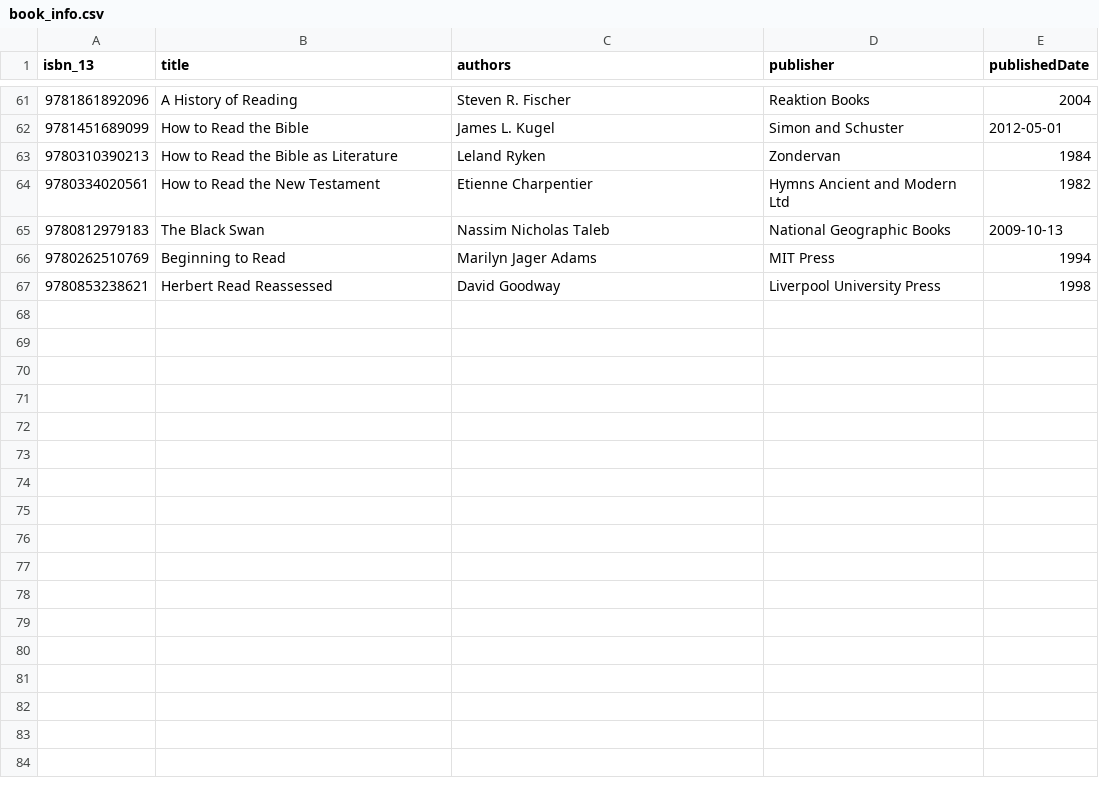
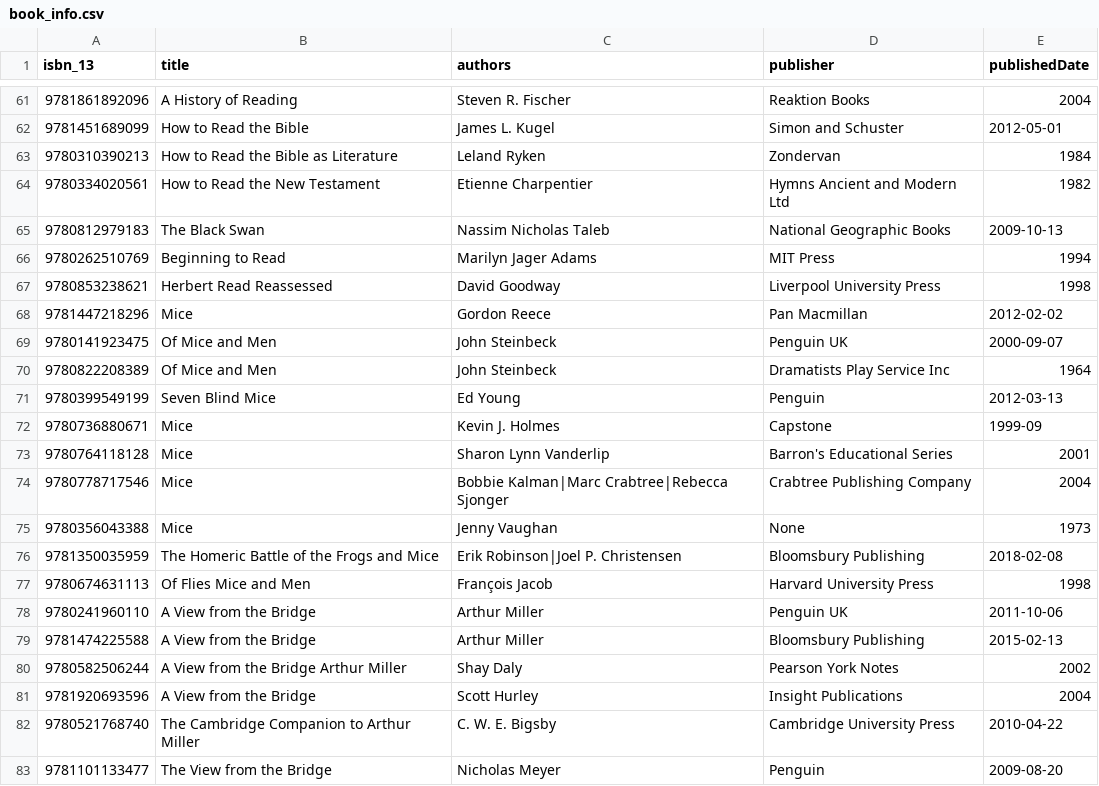
Before and after one commit to hajam09/booksystem, a CSV file: book_info.csv, drawn as a sheet; only a part is shown, gaps mark what is left out.

```diff
--- a/book_info.csv
+++ b/book_info.csv
@@ -67 +67,17 @@ isbn_13,title,authors,publisher,publishedDate
 9780853238621,Herbert Read Reassessed,David Goodway,Liverpool University Press,1998
+9781447218296,Mice,Gordon Reece,Pan Macmillan,2012-02-02
+9780141923475,Of Mice and Men,John Steinbeck,Penguin UK,2000-09-07
+9780822208389,Of Mice and Men,John Steinbeck,Dramatists Play Service Inc,1964
+9780399549199,Seven Blind Mice,Ed Young,Penguin,2012-03-13
+9780736880671,Mice,Kevin J. Holmes,Capstone,1999-09
+9780764118128,Mice,Sharon Lynn Vanderlip,Barron's Educational Series,2001
+9780778717546,Mice,Bobbie Kalman|Marc Crabtree|Rebecca Sjonger,Crabtree Publishing Company,2004
+9780356043388,Mice,Jenny Vaughan,None,1973
+9781350035959,The Homeric Battle of the Frogs and Mice,Erik Robinson|Joel P. Christensen,Bloomsbury Publishing,2018-02-08
+9780674631113,Of Flies Mice and Men,François Jacob,Harvard University Press,1998
+9780241960110,A View from the Bridge,Arthur Miller,Penguin UK,2011-10-06
+9781474225588,A View from the Bridge,Arthur Miller,Bloomsbury Publishing,2015-02-13
+9780582506244,"A View from the Bridge" Arthur Miller,Shay Daly,Pearson York Notes,2002
+9781920693596,A View from the Bridge,Scott Hurley,Insight Publications,2004
+9780521768740,The Cambridge Companion to Arthur Miller,C. W. E. Bigsby,Cambridge University Press,2010-04-22
+9781101133477,The View from the Bridge,Nicholas Meyer,Penguin,2009-08-20
```
Also changed, not shown: book_rating.csv, 5 other files.
